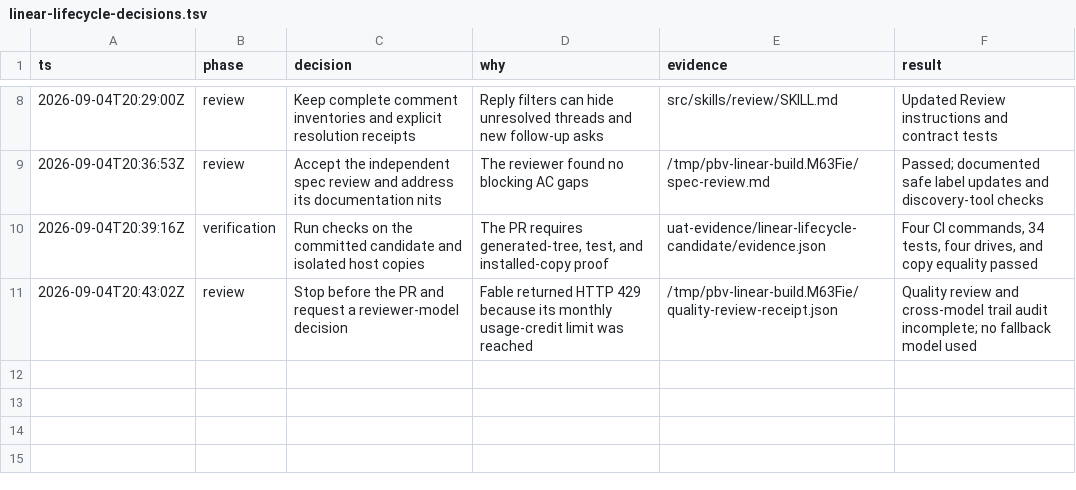
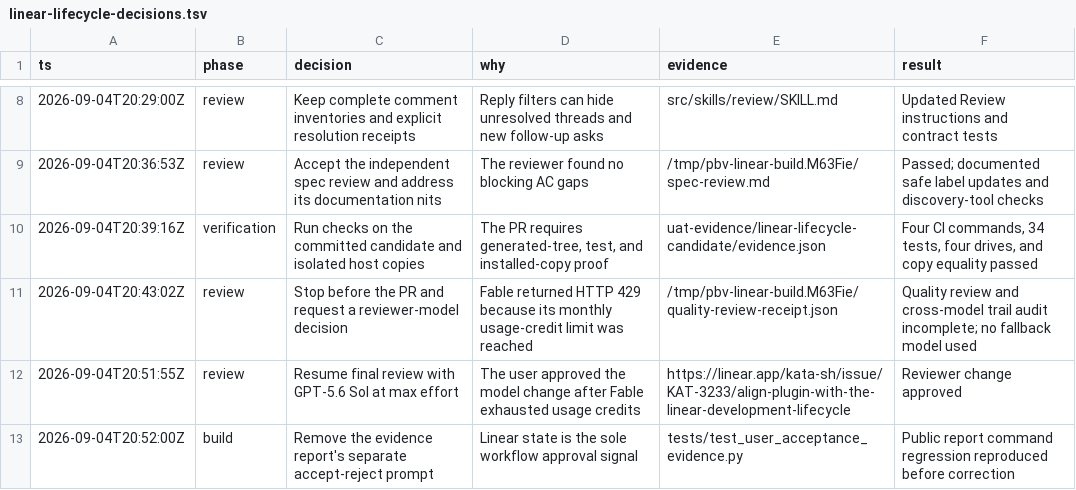
Before and after one commit to gannonh/plan-build-verify, a TSV file: docs/linear-lifecycle-decisions.tsv, drawn as a sheet; only a part is shown, gaps mark what is left out; the diff names each change by its address in the sheet, - before the commit and + after, or states it on an @@ line.

Commit message:
fix: keep acceptance reports within Linear workflow
KAT-3233: remove the separate conversational signoff prompt and cover the report command with a regression test.

```diff
--- a/docs/linear-lifecycle-decisions.tsv
+++ b/docs/linear-lifecycle-decisions.tsv
+row 12: 2026-09-04T20:51:55Z | review | Resume final review with GPT-5.6 Sol at max effort | The user approved the model change after Fable exhausted usage credits | https://linear.app/kata-sh/issue/KAT-3233/align-plugin-with-the-linear-development-lifecycle | Reviewer change approved
+row 13: 2026-09-04T20:52:00Z | build | Remove the evidence report's separate accept-reject prompt | Linear state is the sole workflow approval signal | tests/test_user_acceptance_evidence.py | Public report command regression reproduced before correction
```
Also changed, not shown: 9 other files.
